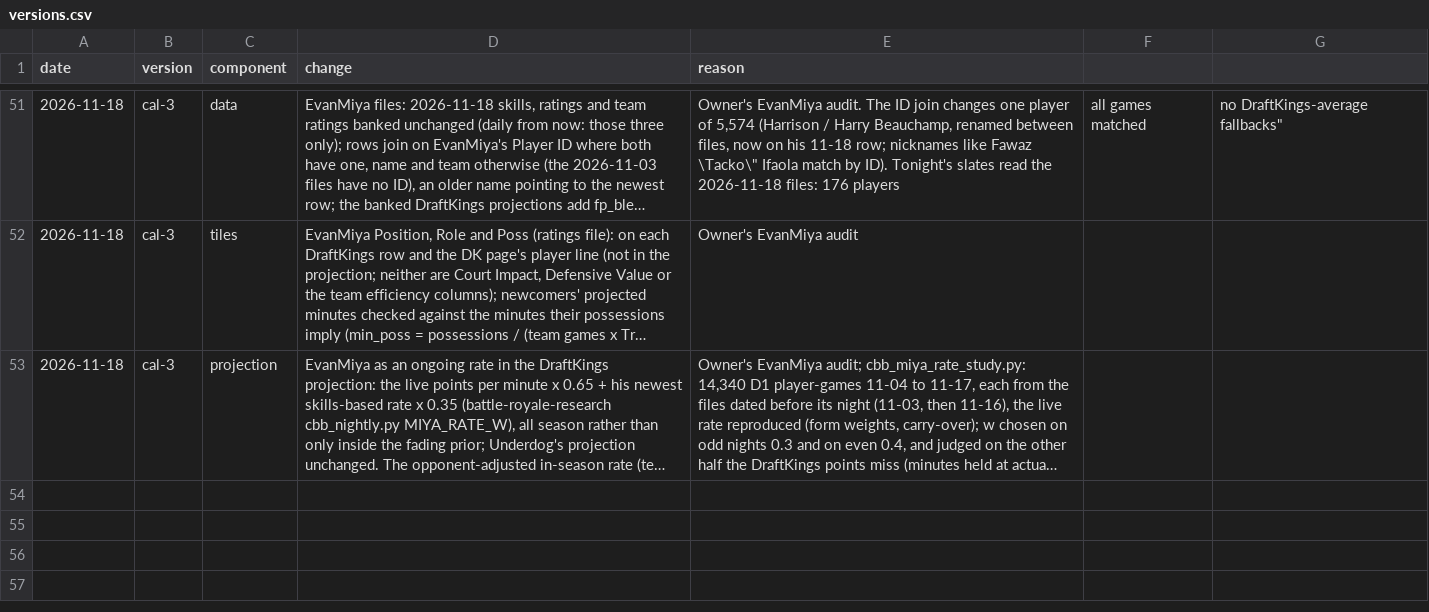
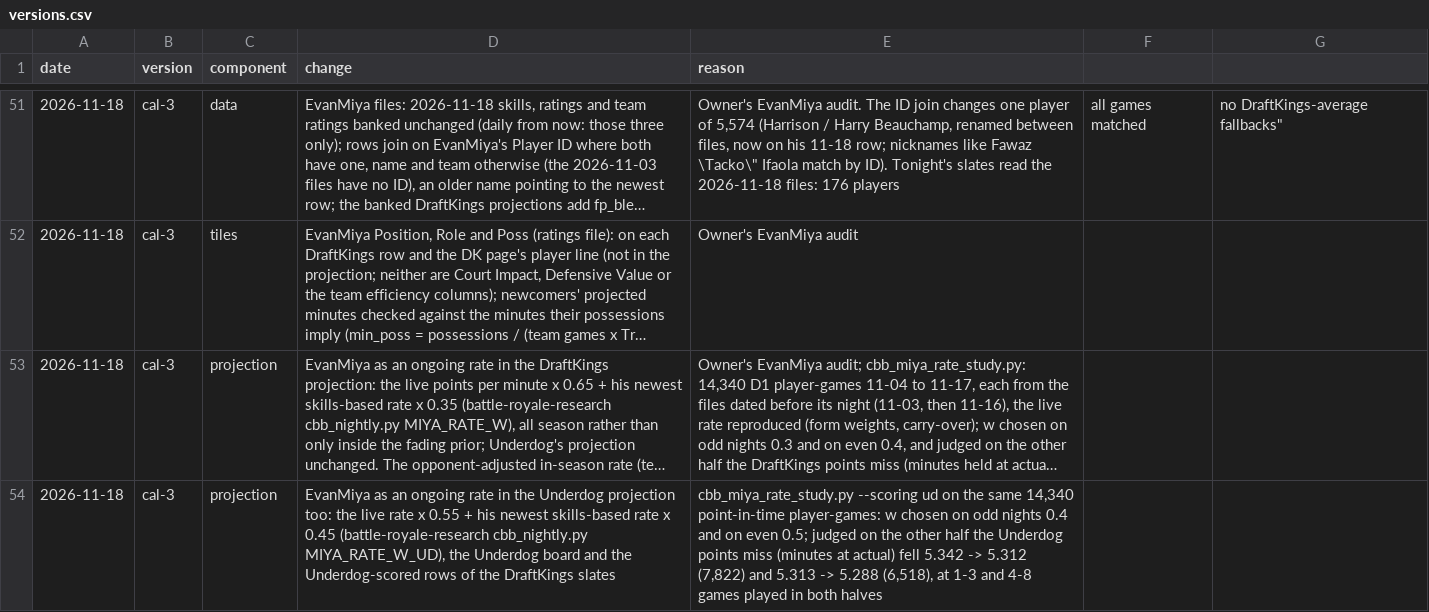
Before and after one commit to JonBoyBeats/br_rankings, a CSV file: analysis/cbb/dk/versions.csv, drawn as a sheet; only a part is shown, gaps mark what is left out; long unchanged cells end in …; the diff names each change by its address in the sheet, - before the commit and + after, or states it on an @@ line.

```diff
--- a/analysis/cbb/dk/versions.csv
+++ b/analysis/cbb/dk/versions.csv
+row 54: 2026-11-18 | cal-3 | projection | EvanMiya as an ongoing rate in the Underdog projection too: the live rate x 0.55 + his newest skills-based rate x 0.45 (battle-royale-research cbb_nightly.py MIYA_RATE_W_UD), the Underdog board and the Underdog-scored rows of the DraftKings slates | cbb_miya_rate_study.py --scoring ud on the same 14,340 point-in-time player-games: w chosen on odd nights 0.4 and on even 0.5; judged on the other half the Underdog points miss (minutes at actual) fell 5.342 -> 5.312 (7,822) and 5.313 -> 5.288 (6,518), at 1-3 and 4-8 games played in both halves
```
